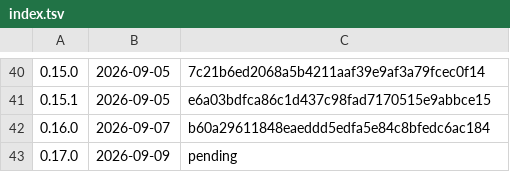
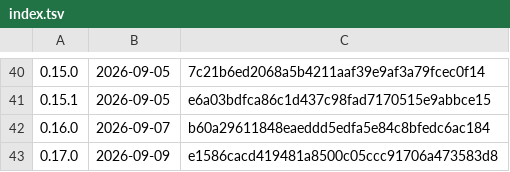
Before and after one commit to k-k1/agent-fleet, a TSV file: deploy/release/notes/index.tsv, drawn as a sheet; only a part is shown, gaps mark what is left out.

```diff
--- a/deploy/release/notes/index.tsv
+++ b/deploy/release/notes/index.tsv
@@ -42,2 +42,2 @@
 0.16.0	2026-09-07	b60a29611848eaeddd5edfa5e84c8bfedc6ac184
-0.17.0	2026-09-09	pending
+0.17.0	2026-09-09	e1586cacd419481a8500c05ccc91706a473583d8
```
